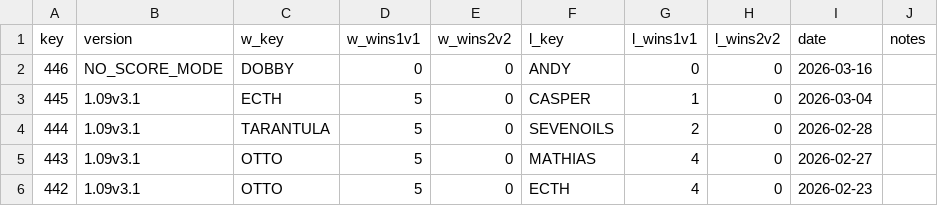
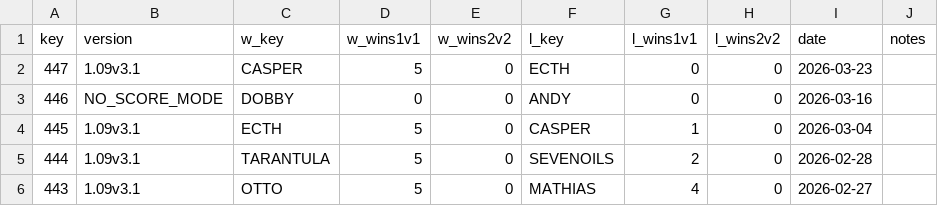
Before and after one commit to alexander5109/BFME2-Python-ChallengesSystem, a CSV file: data/challenges.csv, drawn as a sheet; only a part is shown; the shorter side is filled out with more unchanged rows.

```diff
--- a/data/challenges.csv
+++ b/data/challenges.csv
@@ -1,2 +1,3 @@
 key;version;w_key;w_wins1v1;w_wins2v2;l_key;l_wins1v1;l_wins2v2;date;notes
+447;1.09v3.1;CASPER;5;0;ECTH;0;0;2026-03-23;
 446;NO_SCORE_MODE;DOBBY;0;0;ANDY;0;0;2026-03-16;
```
Also changed, not shown: 3 other files.
